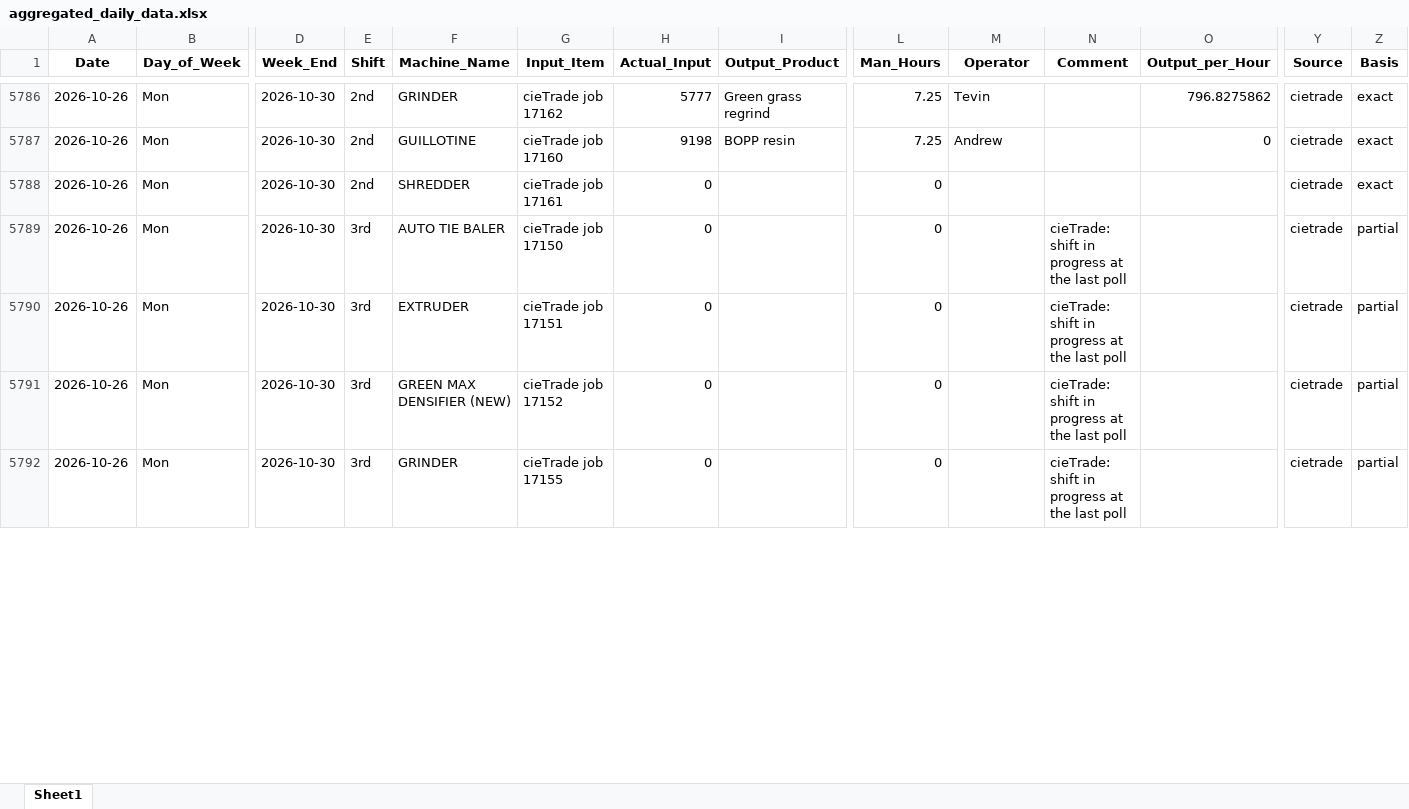
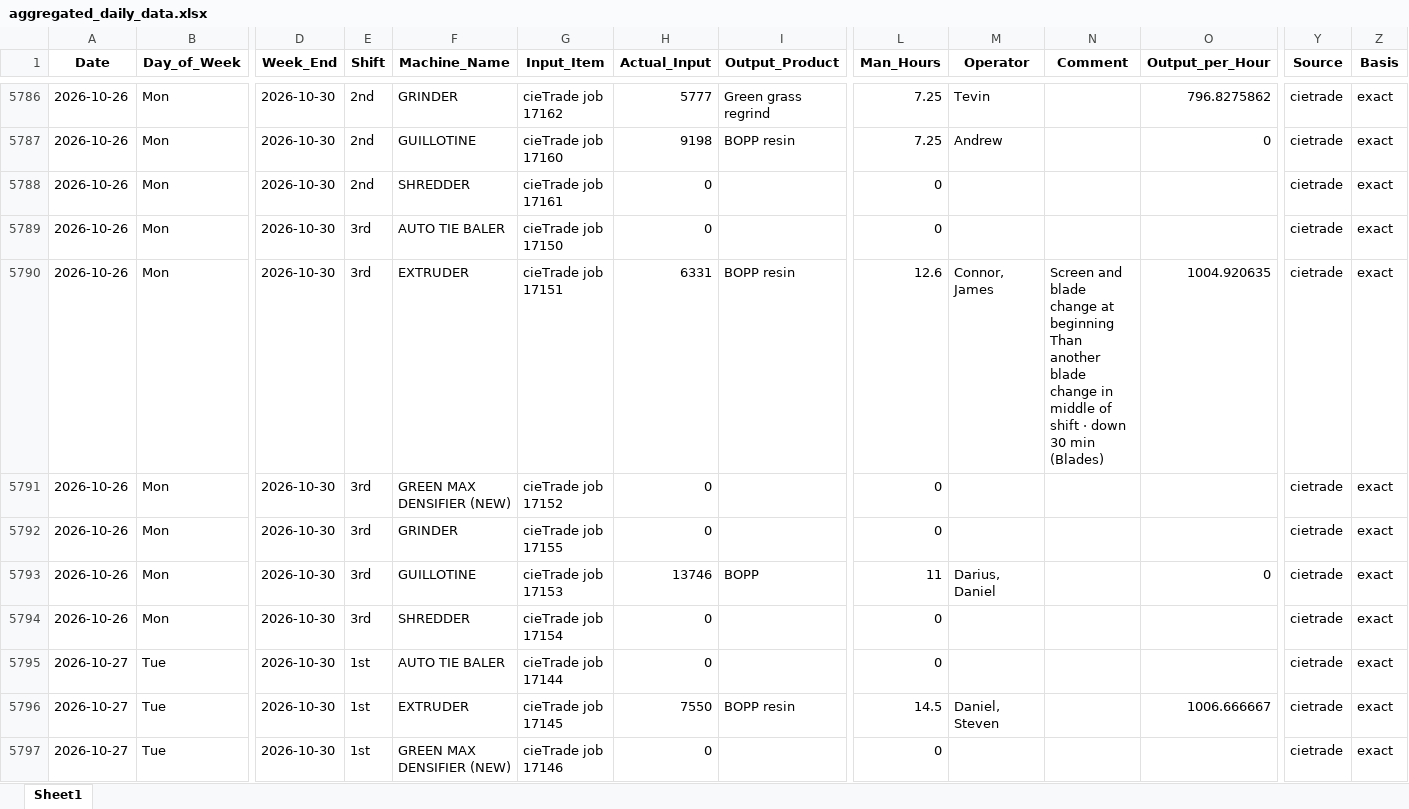
Before and after one commit to zabdulla/walton_production, an Excel workbook: data/aggregated_daily_data.xlsx, sheet Sheet1, drawn as a sheet; only a part is shown, gaps mark what is left out; values as stored, in another font and other column widths than the file's, no borders; addresses are those after the commit; rows hold the shown columns only; ↵ is a line break in a cell; the diff covers the shown part only; the diff names each change by its address in the sheet, - before the commit and + after, or states it on an @@ line.

```diff
--- a/data/aggregated_daily_data.xlsx (sheet Sheet1)
+++ b/data/aggregated_daily_data.xlsx (sheet Sheet1)
-N5789 (Comment): cieTrade: shift in progress at the last poll
+N5789 (Comment): (empty)
-Z5789 (Basis): partial
+Z5789 (Basis): exact
+row 5790: 2026-10-26 | Mon | 2026-10-30 | 3rd | EXTRUDER | cieTrade job 17151 | 6331 | BOPP resin | 12.6 | Connor, James | Screen and blade change at beginning ↵ Than another blade change in middle of shift · down 30 min (Blades) | 1004.920635 | cietrade | exact
-F5791 (Machine_Name): EXTRUDER
+F5791 (Machine_Name): GREEN MAX DENSIFIER (NEW)
-G5791 (Input_Item): cieTrade job 17151
+G5791 (Input_Item): cieTrade job 17152
-N5791:N5792 (Comment): cieTrade: shift in progress at the last poll
+N5791:N5792 (Comment): (empty)
-Z5791:Z5792 (Basis): partial
+Z5791:Z5792 (Basis): exact
-F5792 (Machine_Name): GREEN MAX DENSIFIER (NEW)
+F5792 (Machine_Name): GRINDER
-G5792 (Input_Item): cieTrade job 17152
+G5792 (Input_Item): cieTrade job 17155
+row 5793: 2026-10-26 | Mon | 2026-10-30 | 3rd | GUILLOTINE | cieTrade job 17153 | 13746 | BOPP | 11 | Darius, Daniel |  | 0 | cietrade | exact
-F5794 (Machine_Name): GRINDER
+F5794 (Machine_Name): SHREDDER
-G5794 (Input_Item): cieTrade job 17155
+G5794 (Input_Item): cieTrade job 17154
-N5794 (Comment): cieTrade: shift in progress at the last poll
+N5794 (Comment): (empty)
-Z5794 (Basis): partial
+Z5794 (Basis): exact
+row 5795: 2026-10-27 | Tue | 2026-10-30 | 1st | AUTO TIE BALER | cieTrade job 17144 | 0 |  | 0 |  |  |  | cietrade | exact
+row 5796: 2026-10-27 | Tue | 2026-10-30 | 1st | EXTRUDER | cieTrade job 17145 | 7550 | BOPP resin | 14.5 | Daniel, Steven |  | 1006.666667 | cietrade | exact
+row 5797: 2026-10-27 | Tue | 2026-10-30 | 1st | GREEN MAX DENSIFIER (NEW) | cieTrade job 17146 | 0 |  | 0 |  |  |  | cietrade | exact
```
Also changed, not shown: 7 added rows and 9 edited cells elsewhere in this sheet, data/aggregated_notes.xlsx, 5 other files.
